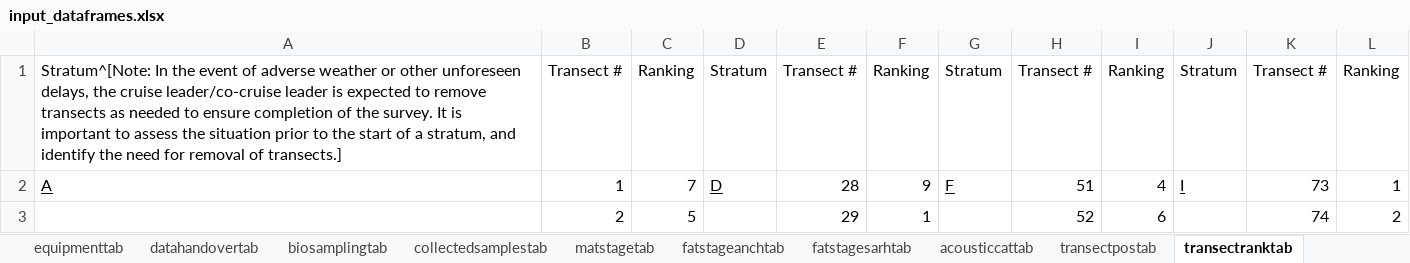
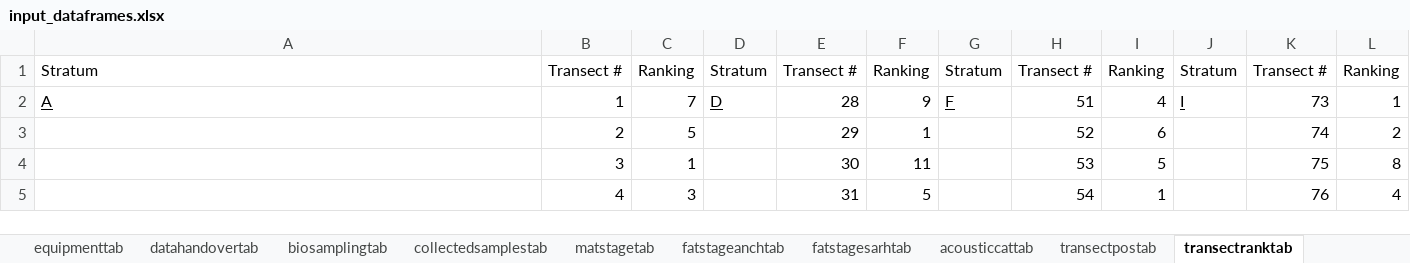
Before and after one commit to niknikos/SailingOrdersDFN, an Excel workbook: _tables/input_dataframes.xlsx, sheet transectranktab, drawn as a sheet; only a part is shown; the shorter side is filled out with more unchanged rows; values as stored, in another font and other column widths than the file's, no borders; the diff names each change by its address in the sheet, - before the commit and + after, or states it on an @@ line.

```diff
--- a/_tables/input_dataframes.xlsx (sheet transectranktab)
+++ b/_tables/input_dataframes.xlsx (sheet transectranktab)
-A1: Stratum^[Note: In the event of adverse weather or other unforeseen delays, the cruise leader/co-cruise leader is expected to remove transects as needed to ensure completion of the survey. It is important to assess the situation prior to the start of a stratum, and identify the need for removal of transects.]
+A1: Stratum
```
Also changed, not shown: 1 other file.
